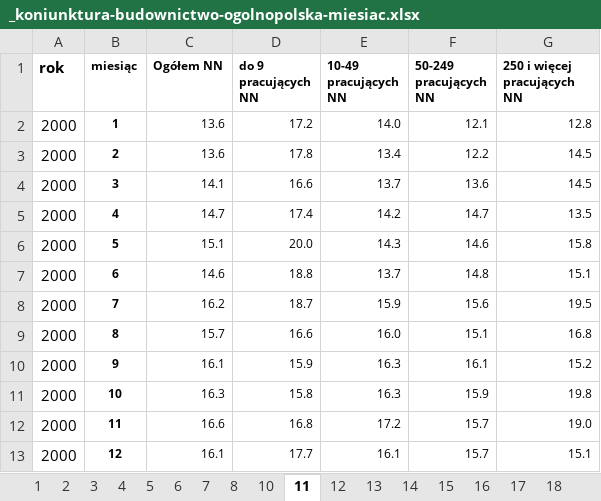
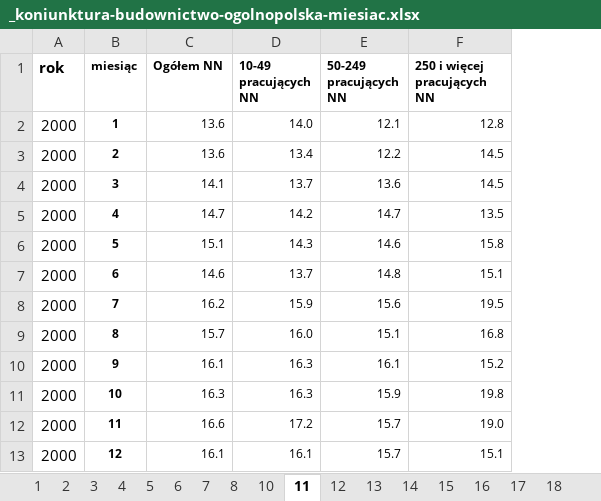
Before and after one commit to richi404/InflationPredict, an Excel workbook: Dane/_koniunktura-budownictwo-ogolnopolska-miesiac.xlsx, sheet 11, drawn as a sheet; only a part is shown; values as stored, in another font and other column widths than the file's, no borders; table styles not drawn; the diff names each change by its address in the sheet, - before the commit and + after, or states it on an @@ line.

```diff
--- a/Dane/_koniunktura-budownictwo-ogolnopolska-miesiac.xlsx (sheet 11)
+++ b/Dane/_koniunktura-budownictwo-ogolnopolska-miesiac.xlsx (sheet 11)
-column D (do 9 pracujących NN), rows 2-13: 17.2 | 17.8 | 16.6 | 17.4 | 20.0 | 18.8 | 18.7 | 16.6 | 15.9 | 15.8 | 16.8 | 17.7
```
Also changed, not shown: sheet 12, sheet 7, sheet 2, sheet 13, sheet 1, sheet 6, 17 more sheets.
